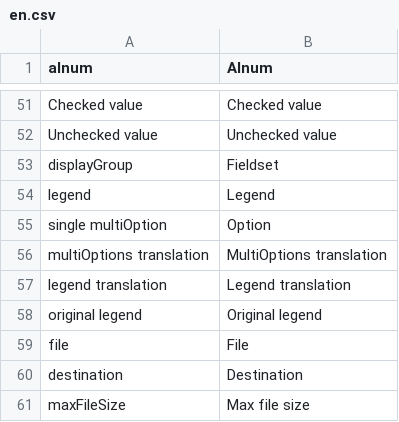
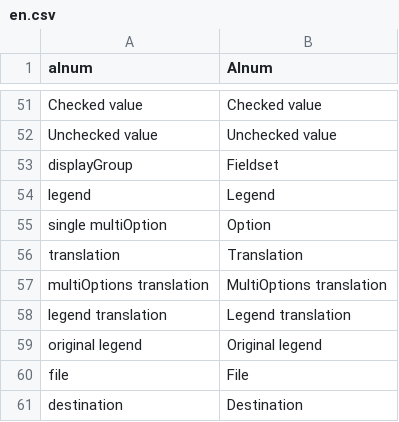
Before and after one commit to dachcom-digital/pimcore-formbuilder, a CSV file: static/texts/en.csv, drawn as a sheet; only a part is shown, gaps mark what is left out; the shorter side is filled out with more unchanged rows; the diff names each change by its address in the sheet, - before the commit and + after, or states it on an @@ line.

Commit message:
validation translation

```diff
--- a/static/texts/en.csv
+++ b/static/texts/en.csv
+row 56: translation | Translation
```
Also changed, not shown: 4 other files.
